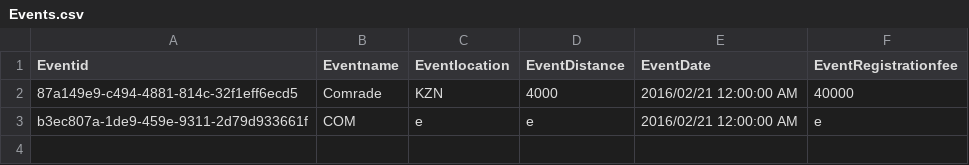
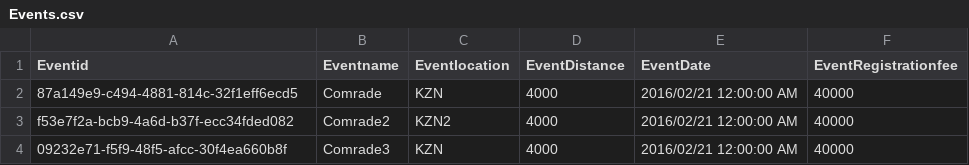
Before and after one commit to 44797729/jvmaseko, a CSV file: Datalayer/Flatfiles/Events.csv, drawn as a sheet; removed rows and columns are numbered as before the commit, all else as after; the diff names each change by its address in the sheet, - before the commit and + after, or states it on an @@ line.

Commit message:
The Athelete Events can now be added Updated and Deleted

```diff
--- a/Datalayer/Flatfiles/Events.csv
+++ b/Datalayer/Flatfiles/Events.csv
-row 3: b3ec807a-1de9-459e-9311-2d79d933661f | COM | e | e | 2016/02/21 12:00:00 AM | e
+row 3: f53e7f2a-bcb9-4a6d-b37f-ecc34fded082 | Comrade2 | KZN2 | 4000 | 2016/02/21 12:00:00 AM | 40000
+row 4: 09232e71-f5f9-48f5-afcc-30f4ea660b8f | Comrade3 | KZN | 4000 | 2016/02/21 12:00:00 AM | 40000
```
Also changed, not shown: 6 other files.
